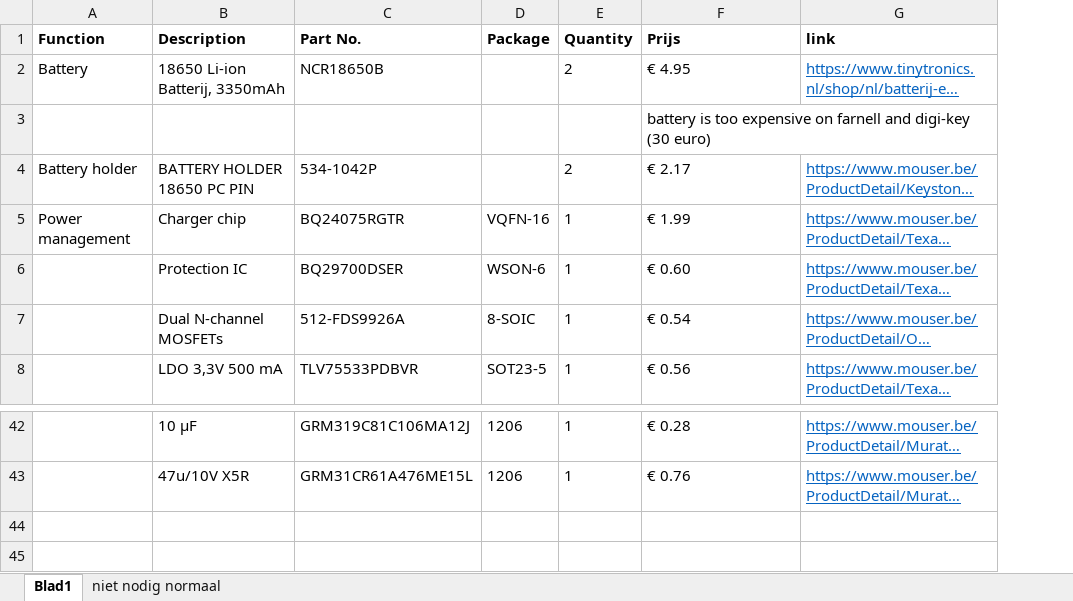
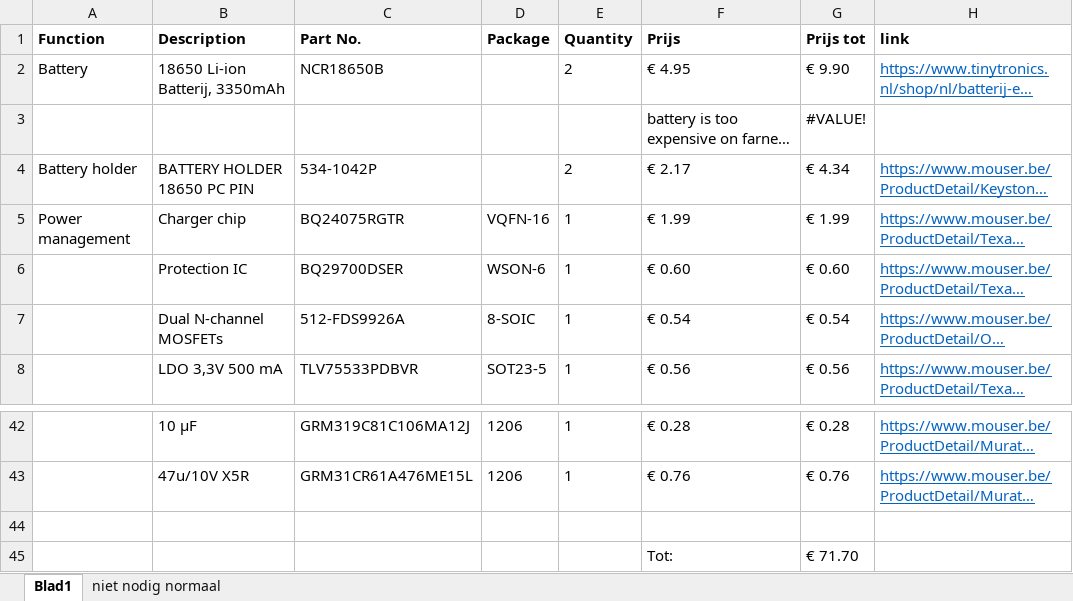
Before and after one commit to thomasf10/cosy_cafeteria, an Excel workbook: BOM_totaal.xlsx, sheet Blad1, drawn as a sheet; only a part is shown, gaps mark what is left out; long unchanged cells end in …; values as stored, in another font and other column widths than the file's, no borders; the diff names each change by its address in the sheet, - before the commit and + after, or states it on an @@ line.

```diff
--- a/BOM_totaal.xlsx (sheet Blad1)
+++ b/BOM_totaal.xlsx (sheet Blad1)
+column G (Prijs tot), rows 2-8: € 9.90 | #VALUE! | € 4.34 | € 1.99 | € 0.60 | € 0.54 | € 0.56; rows 42-43: € 0.28 | € 0.76
+row 44: (empty)
+row 45:  |  |  |  |  | Tot: | € 71.70
```
Also changed, not shown: 11 other files.
